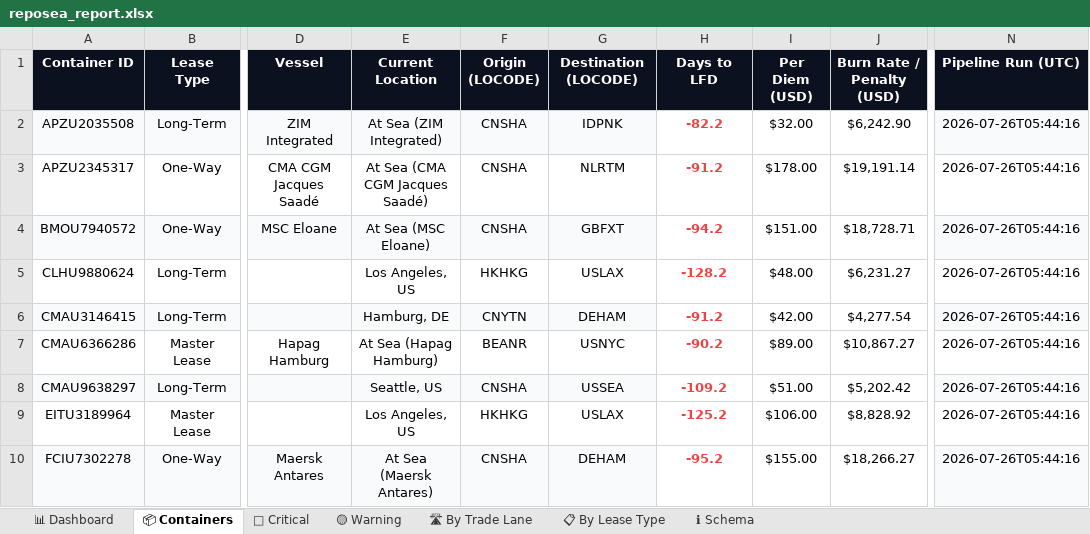
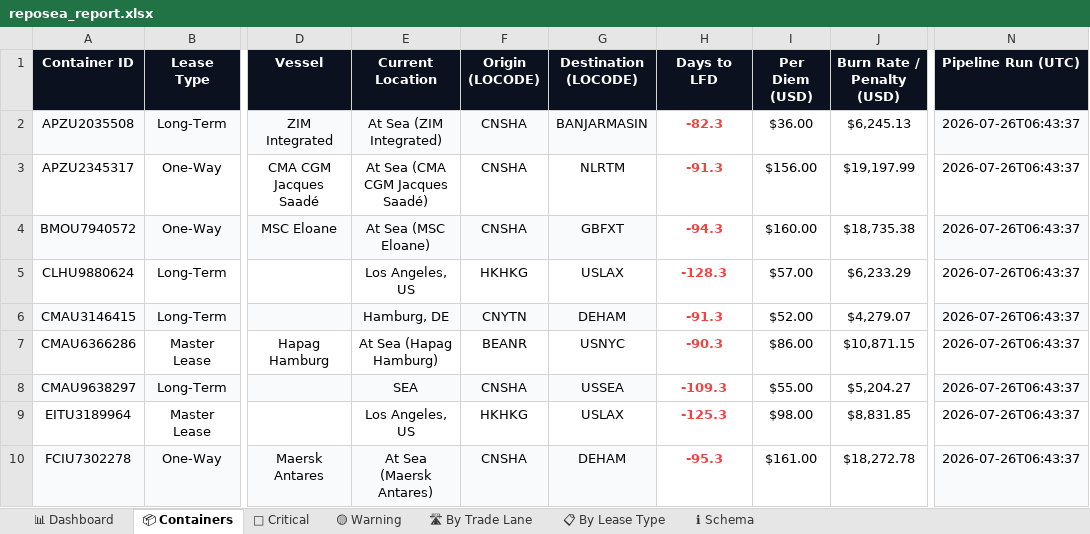
Before and after one commit to rahulmistry18/-Reposea_container_optimizer, an Excel workbook: data/exports/reposea_report.xlsx, sheet 📦 Containers, drawn as a sheet; only a part is shown, gaps mark what is left out; values as stored, in another font and other column widths than the file's, no borders; table styles not drawn; the diff covers the shown part only; the diff names each change by its address in the sheet, - before the commit and + after, or states it on an @@ line.

Commit message:
chore(data): pipeline run 2026-07-25T22:43:38Z [skip ci]

```diff
--- a/data/exports/reposea_report.xlsx (sheet 📦 Containers)
+++ b/data/exports/reposea_report.xlsx (sheet 📦 Containers)
-G2 (Destination (LOCODE)): IDPNK
+G2 (Destination (LOCODE)): BANJARMASIN
-H2 (Days to LFD): -82.2
+H2 (Days to LFD): -82.3
-I2 (Per Diem (USD)): $32.00
+I2 (Per Diem (USD)): $36.00
-J2 (Burn Rate / Penalty (USD)): $6,242.90
+J2 (Burn Rate / Penalty (USD)): $6,245.13
-N2:N10 (Pipeline Run (UTC)): 2026-07-26T05:44:16
+N2:N10 (Pipeline Run (UTC)): 2026-07-26T06:43:37
-H3 (Days to LFD): -91.2
+H3 (Days to LFD): -91.3
-I3 (Per Diem (USD)): $178.00
+I3 (Per Diem (USD)): $156.00
-J3 (Burn Rate / Penalty (USD)): $19,191.14
+J3 (Burn Rate / Penalty (USD)): $19,197.99
-H4 (Days to LFD): -94.2
+H4 (Days to LFD): -94.3
-I4 (Per Diem (USD)): $151.00
+I4 (Per Diem (USD)): $160.00
-J4 (Burn Rate / Penalty (USD)): $18,728.71
+J4 (Burn Rate / Penalty (USD)): $18,735.38
-H5 (Days to LFD): -128.2
+H5 (Days to LFD): -128.3
-I5 (Per Diem (USD)): $48.00
+I5 (Per Diem (USD)): $57.00
-J5 (Burn Rate / Penalty (USD)): $6,231.27
+J5 (Burn Rate / Penalty (USD)): $6,233.29
-H6 (Days to LFD): -91.2
+H6 (Days to LFD): -91.3
-I6 (Per Diem (USD)): $42.00
+I6 (Per Diem (USD)): $52.00
-J6 (Burn Rate / Penalty (USD)): $4,277.54
+J6 (Burn Rate / Penalty (USD)): $4,279.07
-H7 (Days to LFD): -90.2
+H7 (Days to LFD): -90.3
-I7 (Per Diem (USD)): $89.00
+I7 (Per Diem (USD)): $86.00
-J7 (Burn Rate / Penalty (USD)): $10,867.27
+J7 (Burn Rate / Penalty (USD)): $10,871.15
-E8 (Current Location): Seattle, US
+E8 (Current Location): SEA
-H8 (Days to LFD): -109.2
+H8 (Days to LFD): -109.3
-I8 (Per Diem (USD)): $51.00
+I8 (Per Diem (USD)): $55.00
-J8 (Burn Rate / Penalty (USD)): $5,202.42
+J8 (Burn Rate / Penalty (USD)): $5,204.27
-H9 (Days to LFD): -125.2
+H9 (Days to LFD): -125.3
-I9 (Per Diem (USD)): $106.00
+I9 (Per Diem (USD)): $98.00
-J9 (Burn Rate / Penalty (USD)): $8,828.92
+J9 (Burn Rate / Penalty (USD)): $8,831.85
-H10 (Days to LFD): -95.2
+H10 (Days to LFD): -95.3
-I10 (Per Diem (USD)): $155.00
+I10 (Per Diem (USD)): $161.00
-J10 (Burn Rate / Penalty (USD)): $18,266.27
+J10 (Burn Rate / Penalty (USD)): $18,272.78
```
Also changed, not shown: 16 added rows, 16 removed rows, 42 edited cells and cell formats elsewhere in this sheet, sheet 🔴 Critical, sheet 🛣 By Trade Lane, sheet 📋 By Lease Type, sheet 📊 Dashboard, 7 other files.
